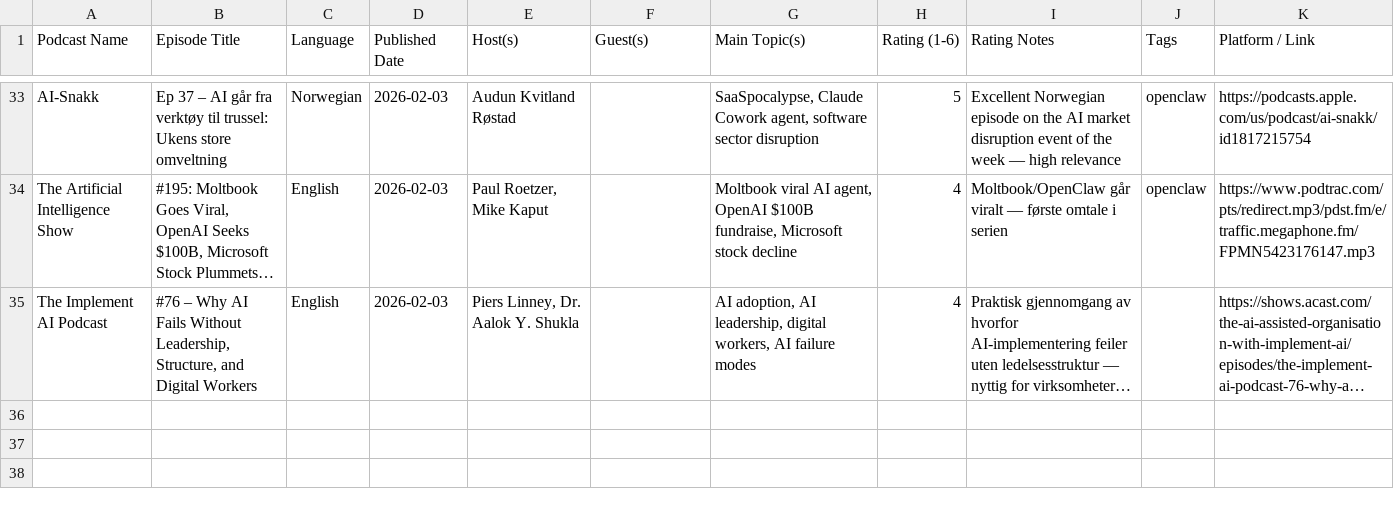
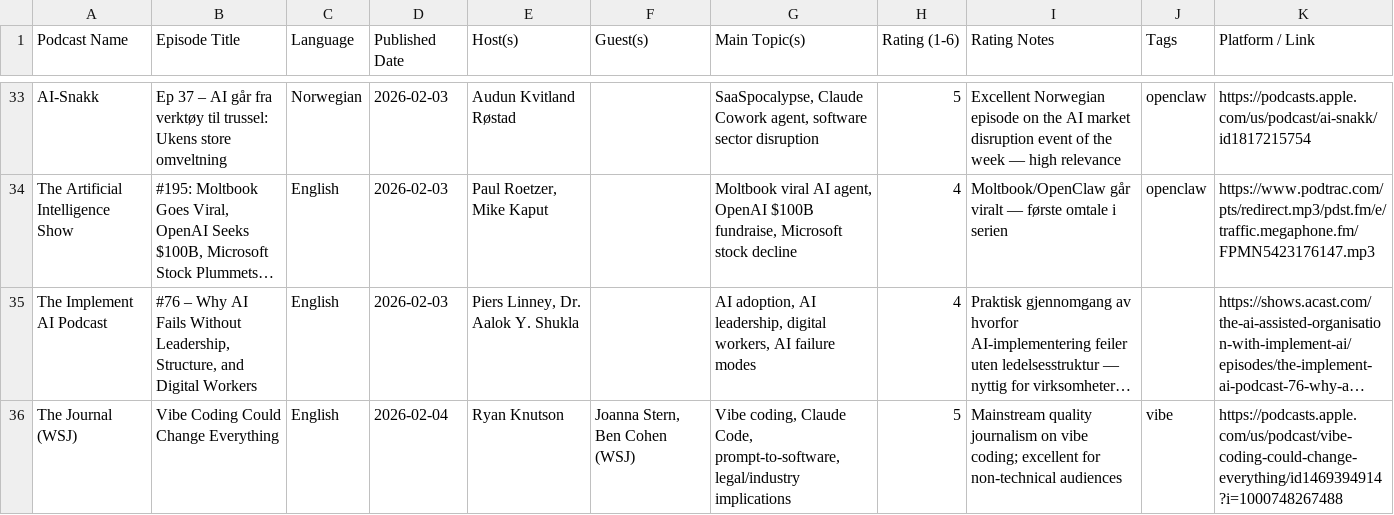
Before and after one commit to cathrinei/AIPodcastClaude, a CSV file: AI_KI_Podcasts_arkiv.csv, drawn as a sheet; only a part is shown, gaps mark what is left out; long unchanged cells end in …; the diff names each change by its address in the sheet, - before the commit and + after, or states it on an @@ line.

```diff
--- a/AI_KI_Podcasts_arkiv.csv
+++ b/AI_KI_Podcasts_arkiv.csv
+row 36: The Journal (WSJ) | Vibe Coding Could Change Everything | English | 2026-02-04 | Ryan Knutson | Joanna Stern, Ben Cohen (WSJ) | Vibe coding, Claude Code, prompt-to-software, legal/industry implications | 5 | Mainstream quality journalism on vibe coding; excellent for non-technical audiences | vibe | https://podcasts.apple.com/us/podcast/vibe-coding-could-change-everything/id1469394914?i=1000748267488
```
Also changed, not shown: AI_KI_Podcasts.csv, rejected_episodes.csv, 1 other file.
